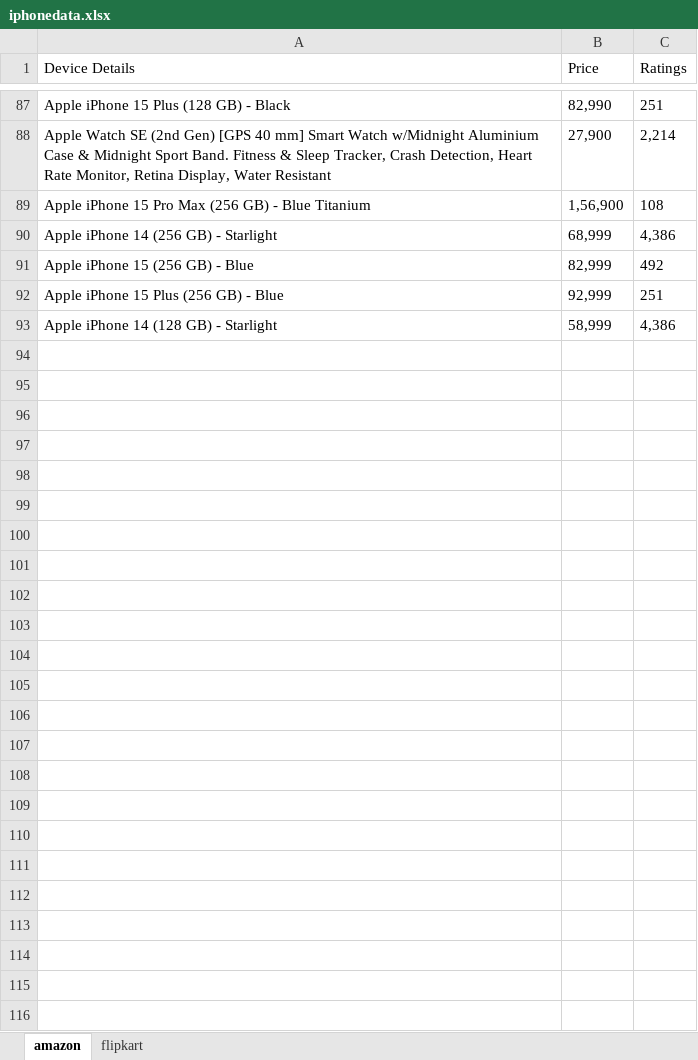
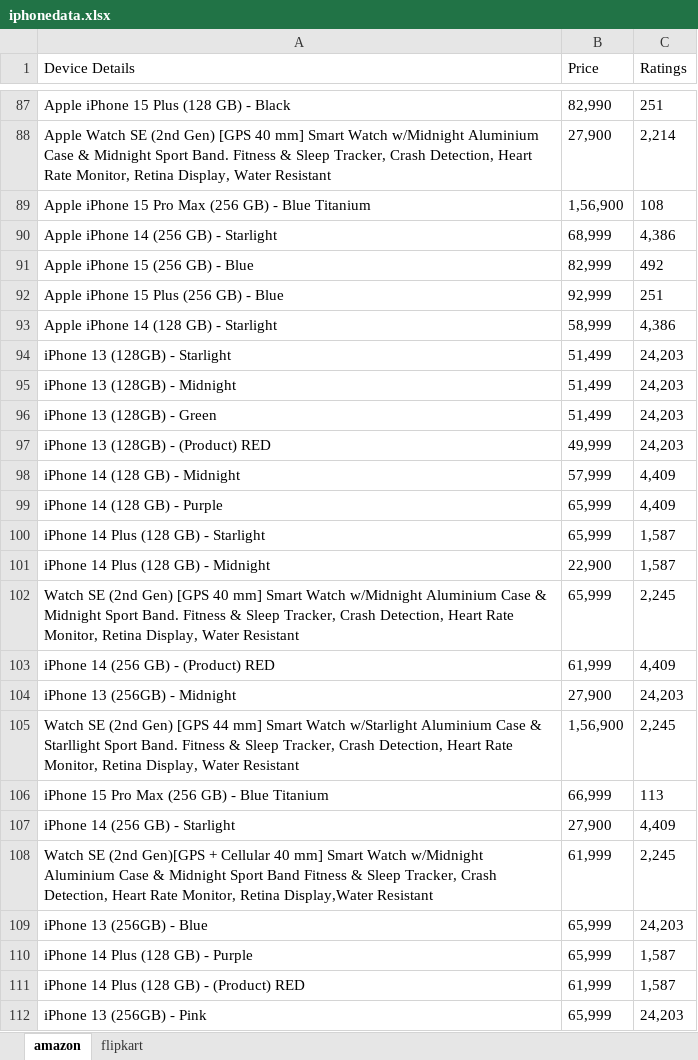
Before and after one commit to lakshmakrobot/robot_Assignment, an Excel workbook: data_folder/iphonedata.xlsx, sheet amazon, drawn as a sheet; only a part is shown, gaps mark what is left out; values as stored, in another font and other column widths than the file's, no borders; the diff covers the shown part only; the diff names each change by its address in the sheet, - before the commit and + after, or states it on an @@ line.

```diff
--- a/data_folder/iphonedata.xlsx (sheet amazon)
+++ b/data_folder/iphonedata.xlsx (sheet amazon)
+row 94: iPhone 13 (128GB) - Starlight | 51,499 | 24,203
+row 95: iPhone 13 (128GB) - Midnight | 51,499 | 24,203
+row 96: iPhone 13 (128GB) - Green | 51,499 | 24,203
+row 97: iPhone 13 (128GB) - (Product) RED | 49,999 | 24,203
+row 98: iPhone 14 (128 GB) - Midnight | 57,999 | 4,409
+row 99: iPhone 14 (128 GB) - Purple | 65,999 | 4,409
+row 100: iPhone 14 Plus (128 GB) - Starlight | 65,999 | 1,587
+row 101: iPhone 14 Plus (128 GB) - Midnight | 22,900 | 1,587
+row 102: Watch SE (2nd Gen) [GPS 40 mm] Smart Watch w/Midnight Aluminium Case & Midnight Sport Band. Fitness & Sleep Tracker, Crash Detection, Heart Rate Monitor, Retina Display, Water Resistant | 65,999 | 2,245
+row 103: iPhone 14 (256 GB) - (Product) RED | 61,999 | 4,409
+row 104: iPhone 13 (256GB) - Midnight | 27,900 | 24,203
+row 105: Watch SE (2nd Gen) [GPS 44 mm] Smart Watch w/Starlight Aluminium Case & Starllight Sport Band. Fitness & Sleep Tracker, Crash Detection, Heart Rate Monitor, Retina Display, Water Resistant | 1,56,900 | 2,245
+row 106: iPhone 15 Pro Max (256 GB) - Blue Titanium | 66,999 | 113
+row 107: iPhone 14 (256 GB) - Starlight | 27,900 | 4,409
+row 108: Watch SE (2nd Gen)[GPS + Cellular 40 mm] Smart Watch w/Midnight Aluminium Case & Midnight Sport Band Fitness & Sleep Tracker, Crash Detection, Heart Rate Monitor, Retina Display,Water Resistant | 61,999 | 2,245
+row 109: iPhone 13 (256GB) - Blue | 65,999 | 24,203
+row 110: iPhone 14 Plus (128 GB) - Purple | 65,999 | 1,587
+row 111: iPhone 14 Plus (128 GB) - (Product) RED | 61,999 | 1,587
+row 112: iPhone 13 (256GB) - Pink | 65,999 | 24,203
```
Also changed, not shown: 27 added rows elsewhere in this sheet, 7 other files.
